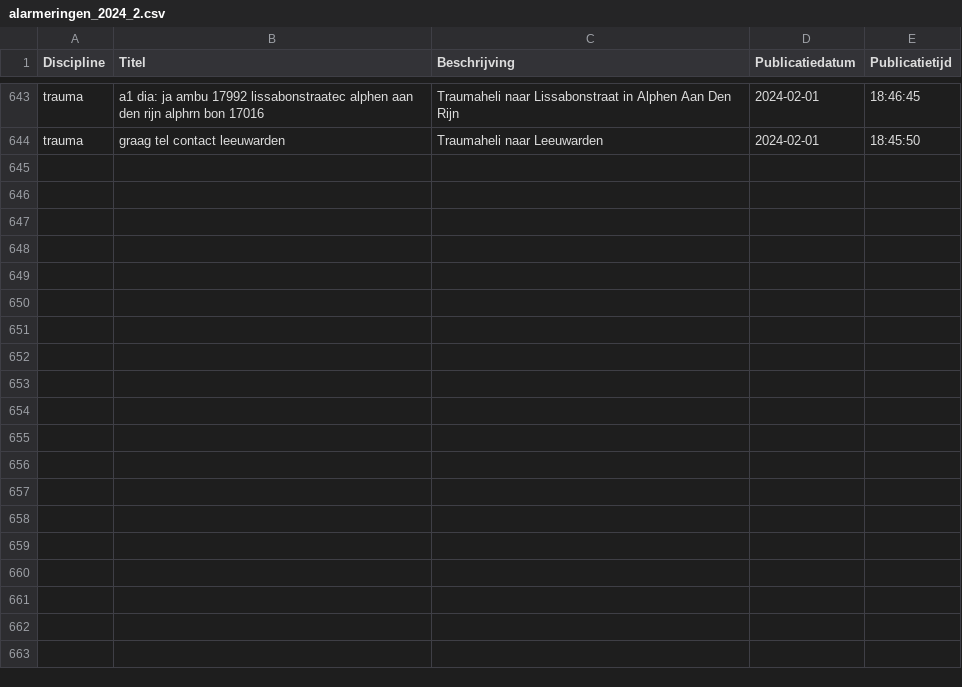
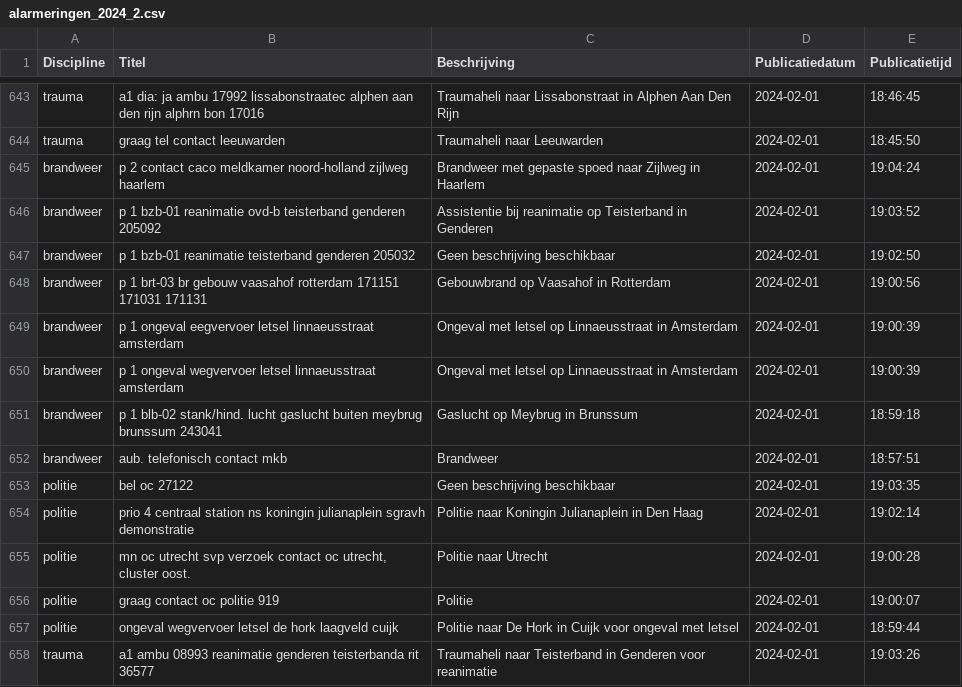
Before and after one commit to maartensiffels/inactief-p2000, a CSV file: data/alarmeringen_2024_2.csv, drawn as a sheet; only a part is shown, gaps mark what is left out.

```diff
--- a/data/alarmeringen_2024_2.csv
+++ b/data/alarmeringen_2024_2.csv
@@ -644 +644,15 @@ trauma,a1 dia: ja ambu 17992 lissabonstraatec alphen aan den rijn alphrn bon 170
 trauma,graag tel contact leeuwarden,Traumaheli naar Leeuwarden,2024-02-01,18:45:50
+brandweer,p 2 contact caco meldkamer noord-holland zijlweg haarlem,Brandweer met gepaste spoed naar Zijlweg in Haarlem,2024-02-01,19:04:24
+brandweer,p 1 bzb-01 reanimatie ovd-b teisterband genderen 205092,Assistentie bij reanimatie op Teisterband in Genderen,2024-02-01,19:03:52
+brandweer,p 1 bzb-01 reanimatie teisterband genderen 205032,Geen beschrijving beschikbaar,2024-02-01,19:02:50
+brandweer,p 1 brt-03 br gebouw vaasahof rotterdam 171151 171031 171131,Gebouwbrand op Vaasahof in Rotterdam,2024-02-01,19:00:56
+brandweer,p 1 ongeval eegvervoer letsel linnaeusstraat amsterdam,Ongeval met letsel op Linnaeusstraat in Amsterdam,2024-02-01,19:00:39
+brandweer,p 1 ongeval wegvervoer letsel linnaeusstraat amsterdam,Ongeval met letsel op Linnaeusstraat in Amsterdam,2024-02-01,19:00:39
+brandweer,p 1 blb-02 stank/hind. lucht gaslucht buiten meybrug brunssum 243041,Gaslucht op Meybrug in Brunssum,2024-02-01,18:59:18
+brandweer,aub. telefonisch contact mkb,Brandweer,2024-02-01,18:57:51
+politie,bel oc 27122,Geen beschrijving beschikbaar,2024-02-01,19:03:35
+politie,prio 4 centraal station ns koningin julianaplein sgravh demonstratie,Politie naar Koningin Julianaplein in Den Haag,2024-02-01,19:02:14
+politie,"mn oc utrecht svp verzoek contact oc utrecht, cluster oost.",Politie naar Utrecht,2024-02-01,19:00:28
+politie,graag contact oc politie 919,Politie,2024-02-01,19:00:07
+politie,ongeval wegvervoer letsel de hork laagveld cuijk,Politie naar De Hork in Cuijk voor ongeval met letsel,2024-02-01,18:59:44
+trauma,a1 ambu 08993 reanimatie genderen teisterbanda rit 36577,Traumaheli naar Teisterband in Genderen voor reanimatie,2024-02-01,19:03:26
```
Also changed, not shown: 2 other files.
